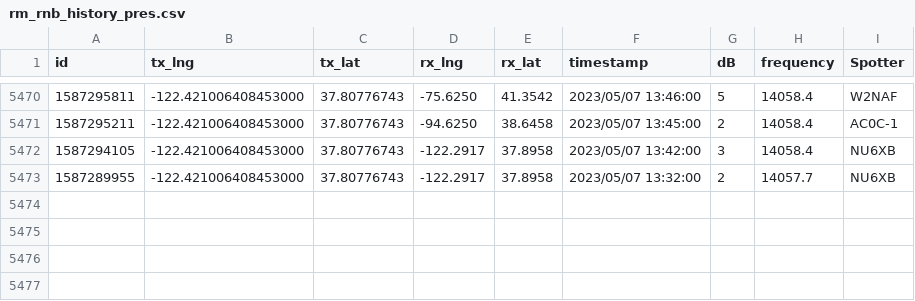
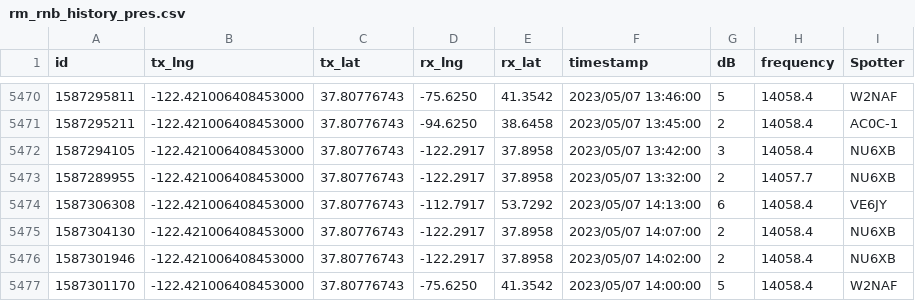
Before and after one commit to hcarter333/rm-rbn-history, a CSV file: rm_rnb_history_pres.csv, drawn as a sheet; only a part is shown, gaps mark what is left out.

```diff
--- a/rm_rnb_history_pres.csv
+++ b/rm_rnb_history_pres.csv
@@ -5473 +5473,5 @@ id,tx_lng,tx_lat,rx_lng,rx_lat,timestamp,dB,frequency,Spotter
 1587289955,-122.421006408453000,37.80776743,-122.2917,37.8958,2023/05/07 13:32:00,2,14057.7,NU6XB
+1587306308,-122.421006408453000,37.80776743,-112.7917,53.7292,2023/05/07 14:13:00,6,14058.4,VE6JY
+1587304130,-122.421006408453000,37.80776743,-122.2917,37.8958,2023/05/07 14:07:00,2,14058.4,NU6XB
+1587301946,-122.421006408453000,37.80776743,-122.2917,37.8958,2023/05/07 14:02:00,2,14058.4,NU6XB
+1587301170,-122.421006408453000,37.80776743,-75.6250,41.3542,2023/05/07 14:00:00,5,14058.4,W2NAF
```
Also changed, not shown: rm_rnb_history.csv, 2 other files.
